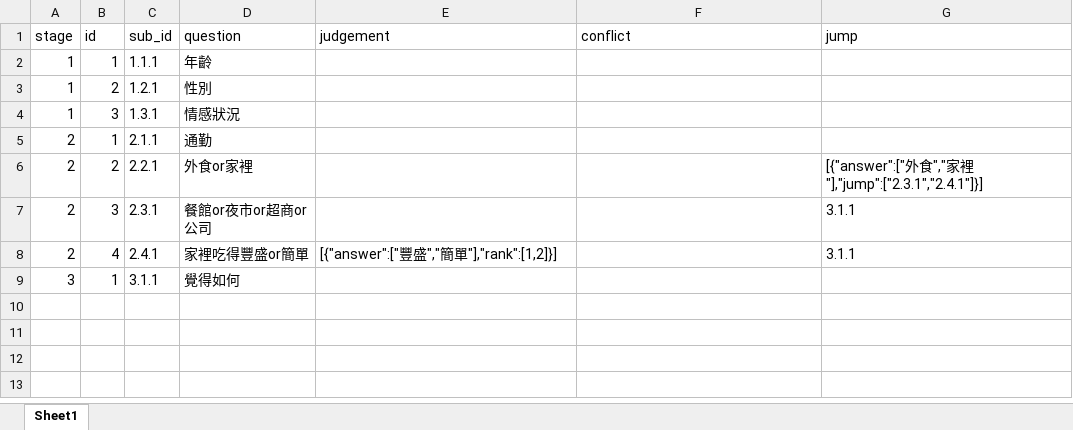
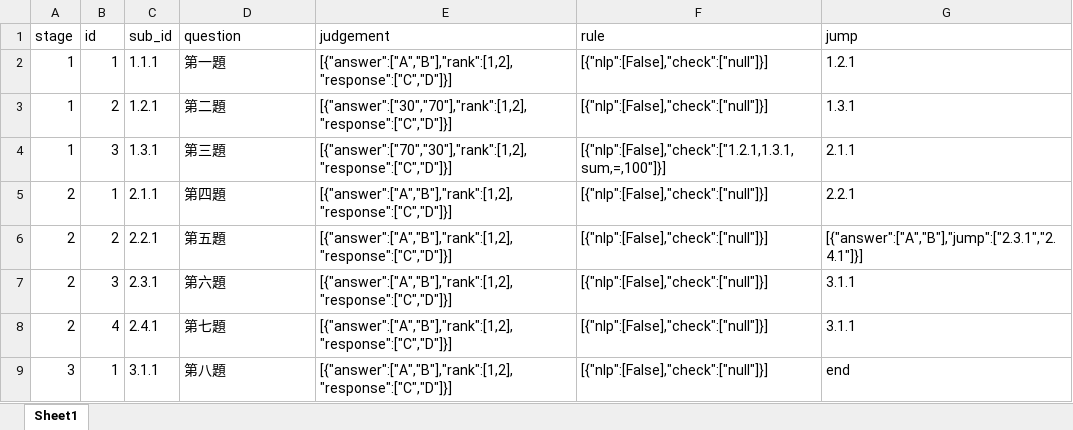
Before and after one commit to kiands/FinTech, an Excel workbook: Prototype/QASet.xlsx, sheet Sheet1, drawn as a sheet; values as stored, in another font and other column widths than the file's, no borders; the diff names each change by its address in the sheet, - before the commit and + after, or states it on an @@ line.

```diff
--- a/Prototype/QASet.xlsx (sheet Sheet1)
+++ b/Prototype/QASet.xlsx (sheet Sheet1)
-F1: conflict
+F1: rule
-D2 (question): 年齡
+D2 (question): 第一題
-E2 (judgement): (empty)
+E2 (judgement): [{"answer":["A","B"],"rank":[1,2],"response":["C","D"]}]
-F2:F3 (rule): (empty)
+F2:F3 (rule): [{"nlp":[False],"check":["null"]}]
-G2 (jump): (empty)
+G2 (jump): 1.2.1
-D3 (question): 性別
+D3 (question): 第二題
-E3 (judgement): (empty)
+E3 (judgement): [{"answer":["30","70"],"rank":[1,2],"response":["C","D"]}]
-G3 (jump): (empty)
+G3 (jump): 1.3.1
-D4 (question): 情感狀況
+D4 (question): 第三題
-E4 (judgement): (empty)
+E4 (judgement): [{"answer":["70","30"],"rank":[1,2],"response":["C","D"]}]
-F4 (rule): (empty)
+F4 (rule): [{"nlp":[False],"check":["1.2.1,1.3.1,sum,=,100"]}]
-G4 (jump): (empty)
+G4 (jump): 2.1.1
-D5 (question): 通勤
+D5 (question): 第四題
-E5:E7 (judgement): (empty)
+E5:E7 (judgement): [{"answer":["A","B"],"rank":[1,2],"response":["C","D"]}]
-F5:F9 (rule): (empty)
+F5:F9 (rule): [{"nlp":[False],"check":["null"]}]
-G5 (jump): (empty)
+G5 (jump): 2.2.1
-D6 (question): 外食or家裡
+D6 (question): 第五題
-G6 (jump): [{"answer":["外食","家裡"],"jump":["2.3.1","2.4.1"]}]
+G6 (jump): [{"answer":["A","B"],"jump":["2.3.1","2.4.1"]}]
-D7 (question): 餐館or夜市or超商or公司
+D7 (question): 第六題
-D8 (question): 家裡吃得豐盛or簡單
+D8 (question): 第七題
-E8 (judgement): [{"answer":["豐盛","簡單"],"rank":[1,2]}]
+E8 (judgement): [{"answer":["A","B"],"rank":[1,2],"response":["C","D"]}]
-D9 (question): 覺得如何
+D9 (question): 第八題
-E9 (judgement): (empty)
+E9 (judgement): [{"answer":["A","B"],"rank":[1,2],"response":["C","D"]}]
-G9 (jump): (empty)
+G9 (jump): end
```
Also changed, not shown: 6 other files.
